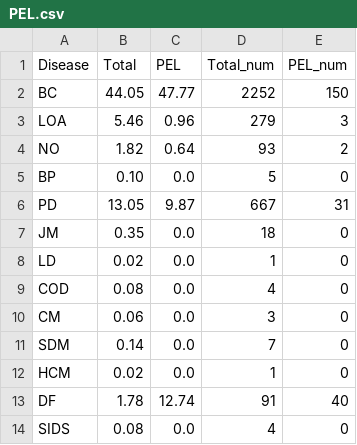
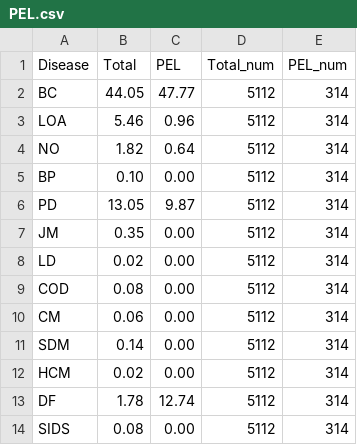
Before and after one commit to nathanieljblack/Genomics, a CSV file: data/PEL.csv, drawn as a sheet.

```diff
--- a/data/PEL.csv
+++ b/data/PEL.csv
@@ -1,14 +1,14 @@
 Disease,Total,PEL,Total_num,PEL_num
-BC,44.05,47.77,2252,150
-LOA,5.46,0.96,279,3
-NO,1.82,0.64,93,2
-BP,0.10,0.0,5,0
-PD,13.05,9.87,667,31
-JM,0.35,0.0,18,0
-LD,0.02,0.0,1,0
-COD,0.08,0.0,4,0
-CM,0.06,0.0,3,0
-SDM,0.14,0.0,7,0
-HCM,0.02,0.0,1,0
-DF,1.78,12.74,91,40
-SIDS,0.08,0.0,4,0
+BC,44.05,47.77,5112,314
+LOA,5.46,0.96,5112,314
+NO,1.82,0.64,5112,314
+BP,0.10,0.00,5112,314
+PD,13.05,9.87,5112,314
+JM,0.35,0.00,5112,314
+LD,0.02,0.00,5112,314
+COD,0.08,0.00,5112,314
+CM,0.06,0.00,5112,314
+SDM,0.14,0.00,5112,314
+HCM,0.02,0.00,5112,314
+DF,1.78,12.74,5112,314
+SIDS,0.08,0.00,5112,314
```
Also changed, not shown: data/ACB.csv, data/CDX.csv, 12 other files.
